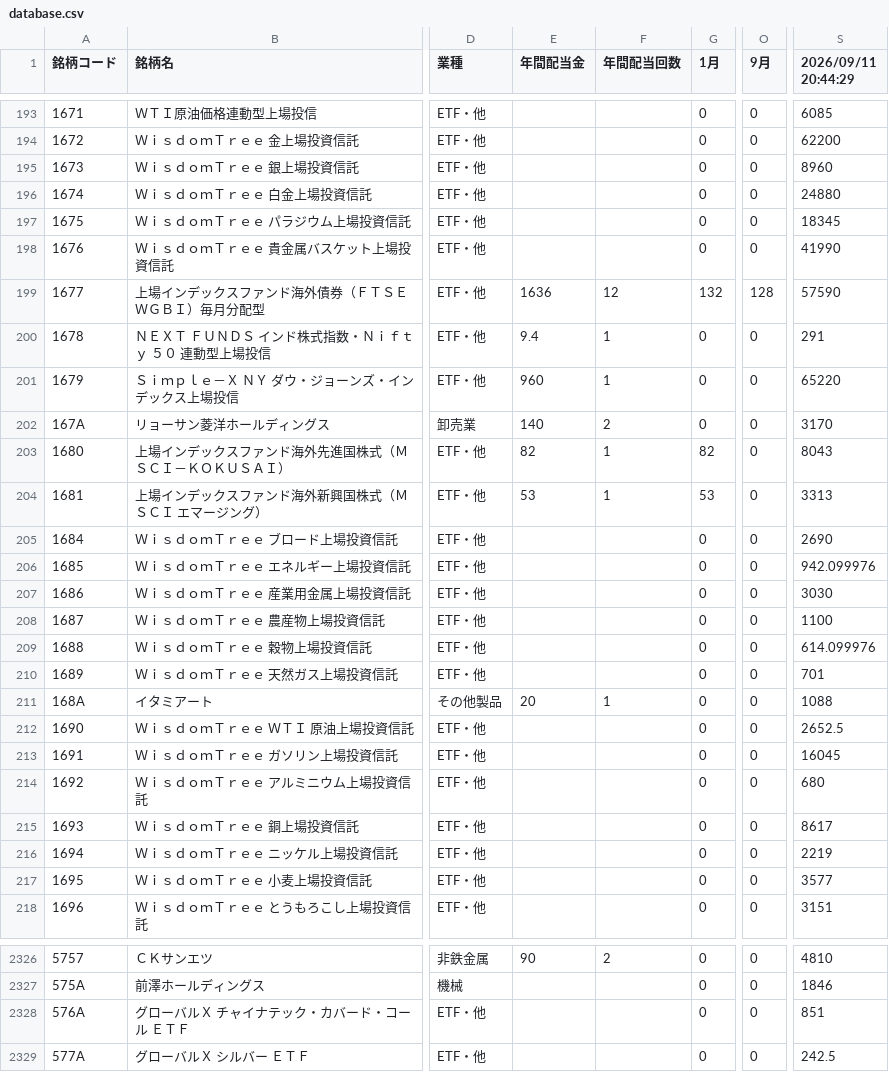
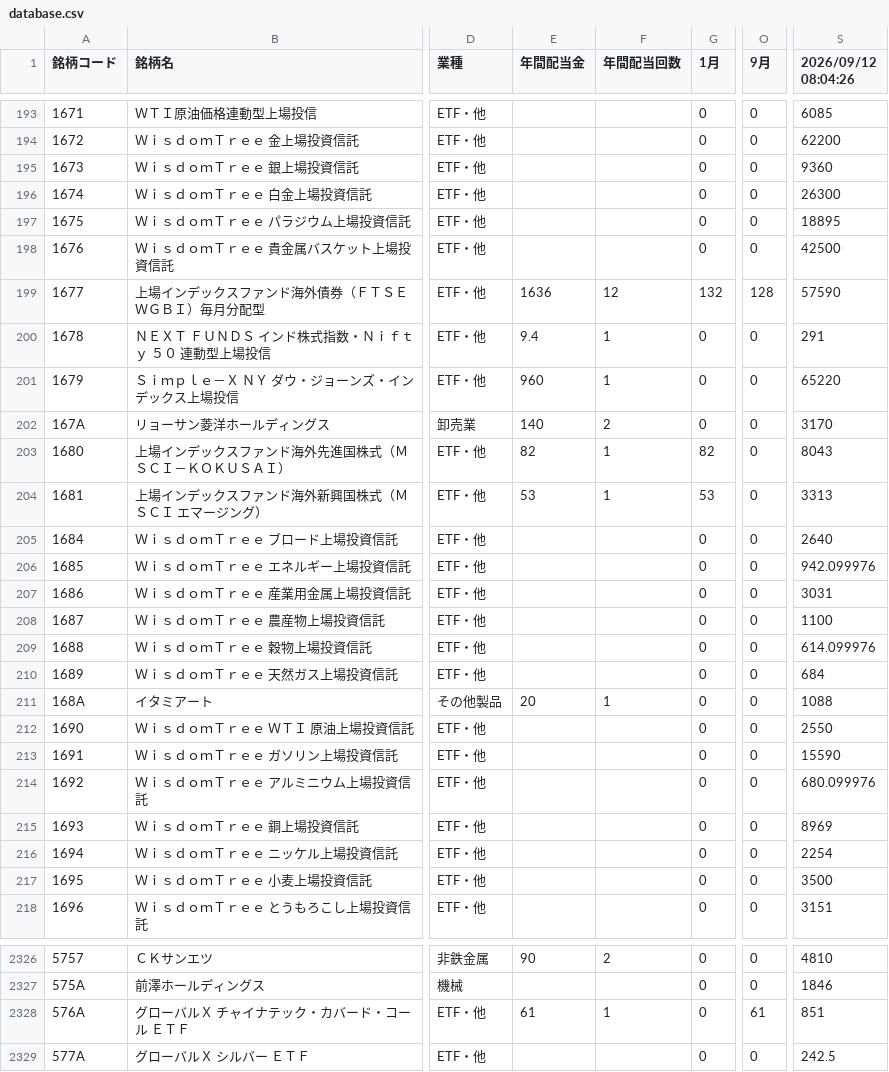
Before and after one commit to sayonnsann/kouhaitou-db, a CSV file: data/database.csv, drawn as a sheet; only a part is shown, gaps mark what is left out; the diff covers the shown part only; the diff names each change by its address in the sheet, - before the commit and + after, or states it on an @@ line.

```diff
--- a/data/database.csv
+++ b/data/database.csv
-S1: 2026/09/11 20:44:29
+S1: 2026/09/12 08:04:26
-S195 (2026/09/12 08:04:26): 8960
+S195 (2026/09/12 08:04:26): 9360
-S196 (2026/09/12 08:04:26): 24880
+S196 (2026/09/12 08:04:26): 26300
-S197 (2026/09/12 08:04:26): 18345
+S197 (2026/09/12 08:04:26): 18895
-S198 (2026/09/12 08:04:26): 41990
+S198 (2026/09/12 08:04:26): 42500
-S205 (2026/09/12 08:04:26): 2690
+S205 (2026/09/12 08:04:26): 2640
-S207 (2026/09/12 08:04:26): 3030
+S207 (2026/09/12 08:04:26): 3031
-S210 (2026/09/12 08:04:26): 701
+S210 (2026/09/12 08:04:26): 684
-S212 (2026/09/12 08:04:26): 2652.5
+S212 (2026/09/12 08:04:26): 2550
-S213 (2026/09/12 08:04:26): 16045
+S213 (2026/09/12 08:04:26): 15590
-S214 (2026/09/12 08:04:26): 680
+S214 (2026/09/12 08:04:26): 680.099976
-S215 (2026/09/12 08:04:26): 8617
+S215 (2026/09/12 08:04:26): 8969
-S216 (2026/09/12 08:04:26): 2219
+S216 (2026/09/12 08:04:26): 2254
-S217 (2026/09/12 08:04:26): 3577
+S217 (2026/09/12 08:04:26): 3500
-E2328 (年間配当金): (empty)
+E2328 (年間配当金): 61
-F2328 (年間配当回数): (empty)
+F2328 (年間配当回数): 1
-O2328 (9月): 0
+O2328 (9月): 61
```
Also changed, not shown: 18 edited cells elsewhere in this file, data/etf_dividends_cache.csv, 1 other file.
